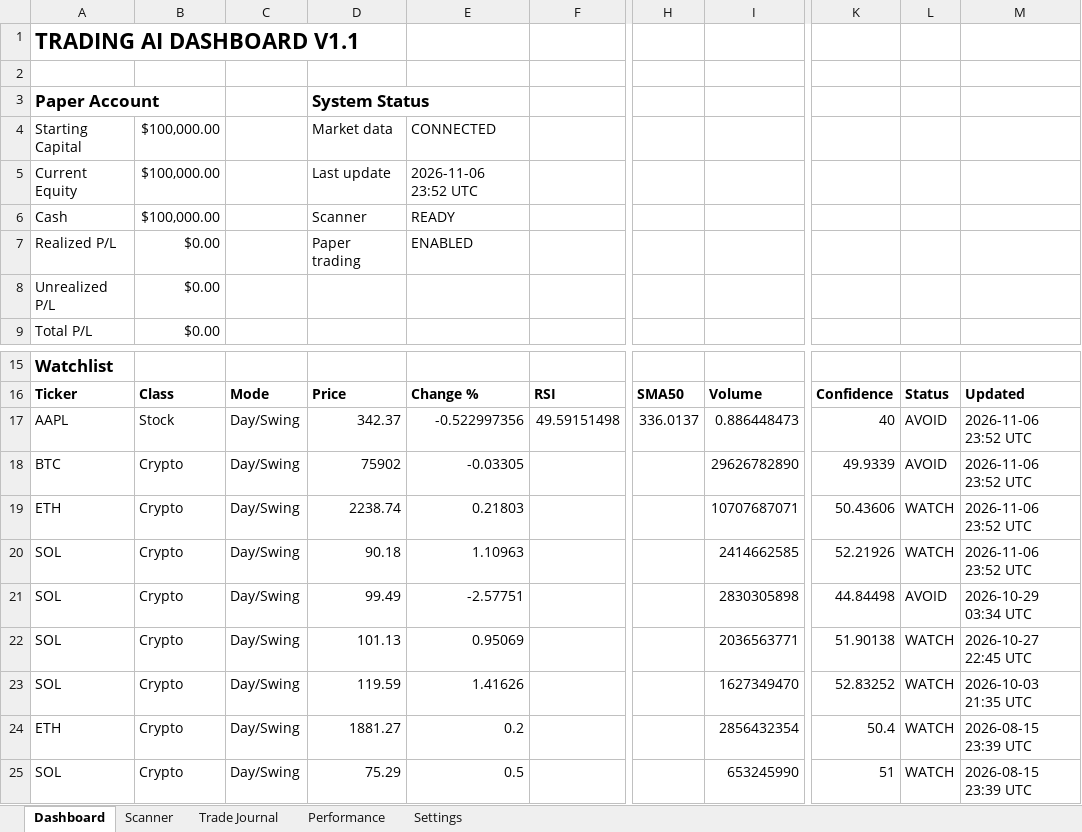
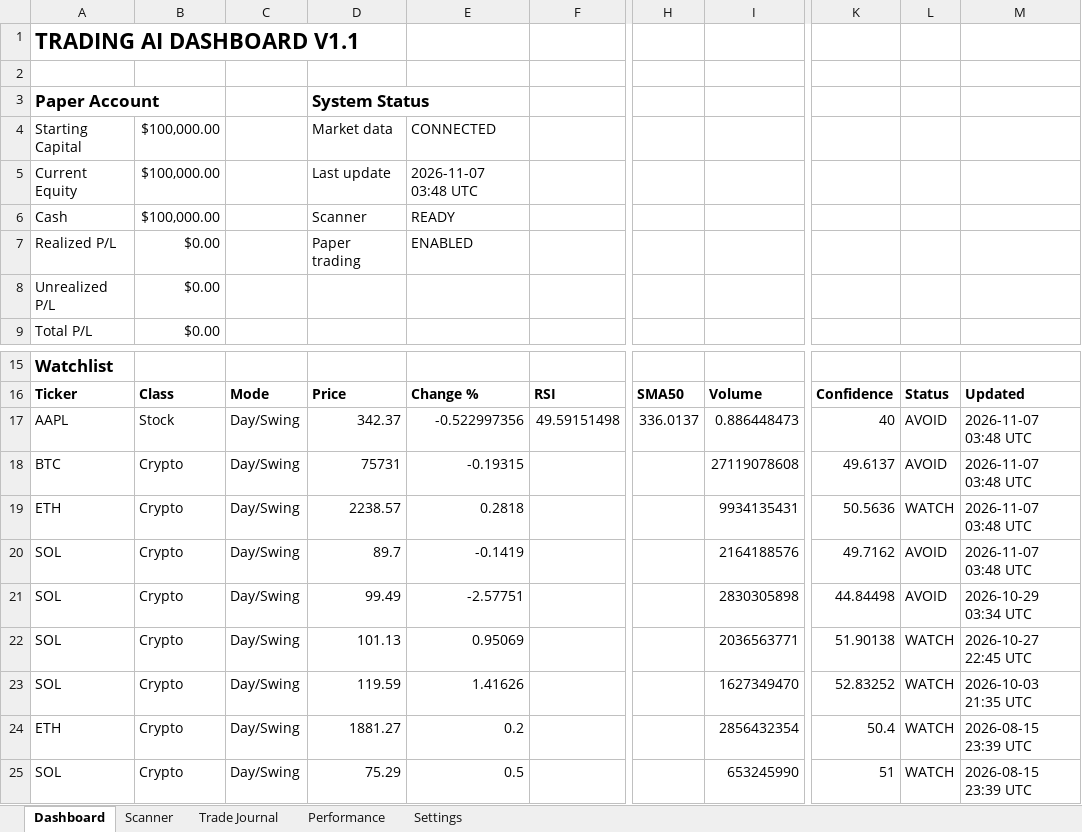
Before and after one commit to Miledy31/TRADING-AI-AGENT, an Excel workbook: Trading_Dashboard_V1_1.xlsx, sheet Dashboard, drawn as a sheet; only a part is shown, gaps mark what is left out; values as stored, in another font and other column widths than the file's, no borders; table styles not drawn; the diff names each change by its address in the sheet, - before the commit and + after, or states it on an @@ line.

```diff
--- a/Trading_Dashboard_V1_1.xlsx (sheet Dashboard)
+++ b/Trading_Dashboard_V1_1.xlsx (sheet Dashboard)
-E5: 2026-11-06 23:52 UTC
+E5: 2026-11-07 03:48 UTC
-M17:M20: 2026-11-06 23:52 UTC
+M17:M20: 2026-11-07 03:48 UTC
-D18: 75902
+D18: 75731
-E18: -0.03305
+E18: -0.19315
-I18: 29626782890
+I18: 27119078608
-K18: 49.9339
+K18: 49.6137
-D19: 2238.74
+D19: 2238.57
-E19: 0.21803
+E19: 0.2818
-I19: 10707687071
+I19: 9934135431
-K19: 50.43606
+K19: 50.5636
-D20: 90.18
+D20: 89.7
-E20: 1.10963
+E20: -0.1419
-I20: 2414662585
+I20: 2164188576
-K20: 52.21926
+K20: 49.7162
-L20: WATCH
+L20: AVOID
```
Also changed, not shown: sheet Scanner.
